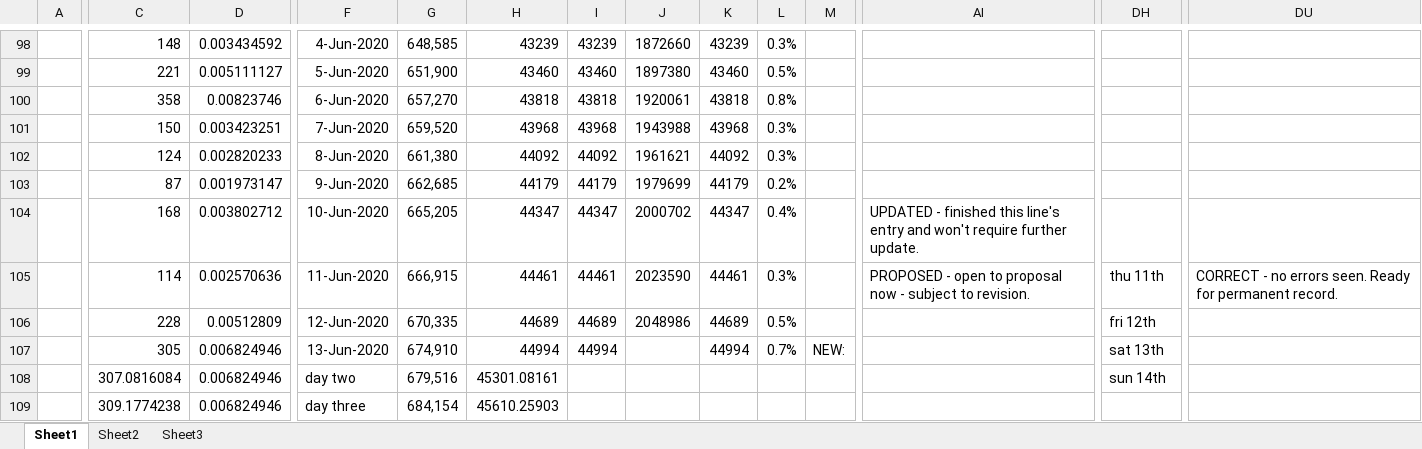
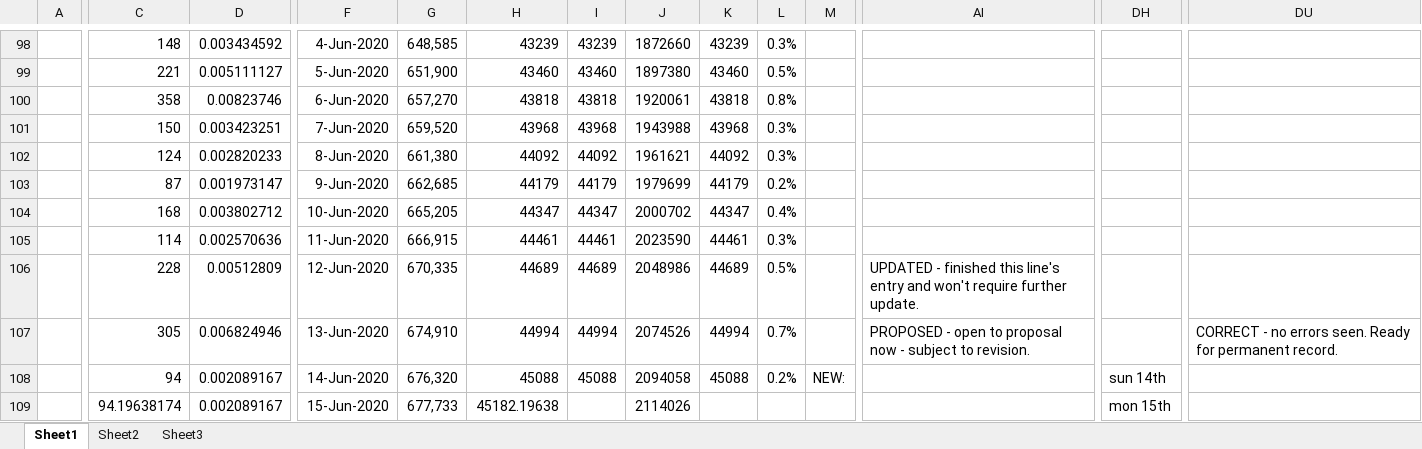
Before and after one commit to c19ctabc/c19ct-b, an Excel workbook: converted.d/covid-19_progression_math.xlsx, sheet Sheet1, drawn as a sheet; only a part is shown, gaps mark what is left out; values as stored, in another font and other column widths than the file's, no borders; charts and pictures not drawn; the diff covers the shown part only; the diff names each change by its address in the sheet, - before the commit and + after, or states it on an @@ line.

```diff
--- a/converted.d/covid-19_progression_math.xlsx (sheet Sheet1)
+++ b/converted.d/covid-19_progression_math.xlsx (sheet Sheet1)
-AI104: UPDATED - finished this line's entry and won't require further update.
+AI104: (empty)
-AI105: PROPOSED - open to proposal now - subject to revision.
+AI105: (empty)
-DH105: thu 11th
+DH105: (empty)
-DU105: CORRECT - no errors seen. Ready for permanent record.
+DU105: (empty)
-AI106: (empty)
+AI106: UPDATED - finished this line's entry and won't require further update.
-DH106: fri 12th
+DH106: (empty)
-J107: (empty)
+J107: 2074526
-M107: NEW:
+M107: (empty)
-AI107: (empty)
+AI107: PROPOSED - open to proposal now - subject to revision.
-DH107: sat 13th
+DH107: (empty)
-DU107: (empty)
+DU107: CORRECT - no errors seen. Ready for permanent record.
-C108: 307.0816084
+C108: 94
-D108:D109: 0.006824946
+D108:D109: 0.002089167
-F108: day two
+F108: 14-Jun-2020
-G108: 679,516
+G108: 676,320
-H108: 45301.08161
+H108: 45088
-I108: (empty)
+I108: 45088
-J108: (empty)
+J108: 2094058
-K108: (empty)
+K108: 45088
-L108: (empty)
+L108: 0.2%
-M108: (empty)
+M108: NEW:
-C109: 309.1774238
+C109: 94.19638174
-F109: day three
+F109: 15-Jun-2020
-G109: 684,154
+G109: 677,733
-H109: 45610.25903
+H109: 45182.19638
-J109: (empty)
+J109: 2114026
-DH109: (empty)
+DH109: mon 15th
```
Also changed, not shown: 942 edited cells and cell formats elsewhere in this sheet, formulas that keep their value, charts or pictures, converted.d/covid-19_progression_math_xlsx2.xlsx, 7 other files.
